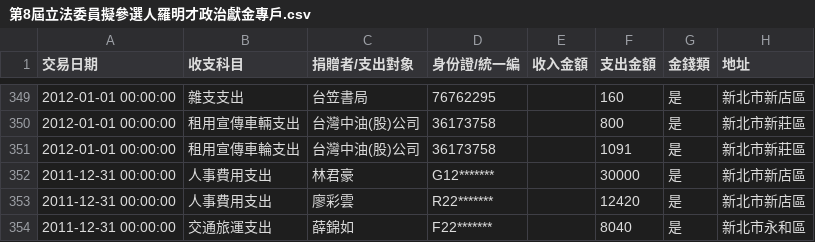
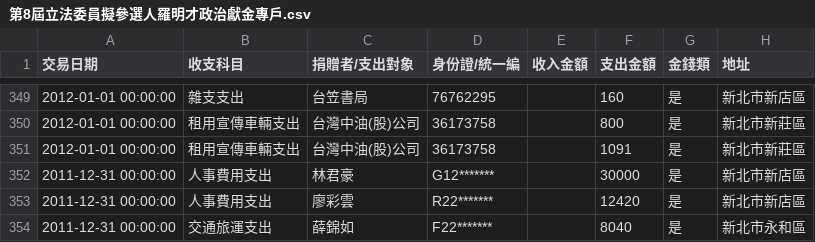
Before and after one commit to chungheng/g0v, a CSV file: data/第8屆立法委員擬參選人羅明才政治獻金專戶.csv, drawn as a sheet; only a part is shown, gaps mark what is left out.

Commit message:
Update more missing fields in csv file again....

```diff
--- a/data/第8屆立法委員擬參選人羅明才政治獻金專戶.csv
+++ b/data/第8屆立法委員擬參選人羅明才政治獻金專戶.csv
@@ -350,3 +350,3 @@
 "2012-01-01 00:00:00",租用宣傳車輛支出,台灣中油(股)公司,36173758,,800,是,新北市新莊區
-"2012-01-01 00:00:00",租用宣傳車輪支出,台灣中油(股)公司,36173758,,1091,是,新北市新莊區
+"2012-01-01 00:00:00",租用宣傳車輛支出,台灣中油(股)公司,36173758,,1091,是,新北市新莊區
 "2011-12-31 00:00:00",人事費用支出,林君豪,G12*******,,30000,是,新北市新店區
```
